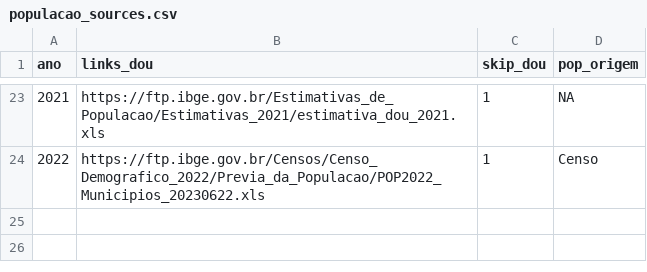
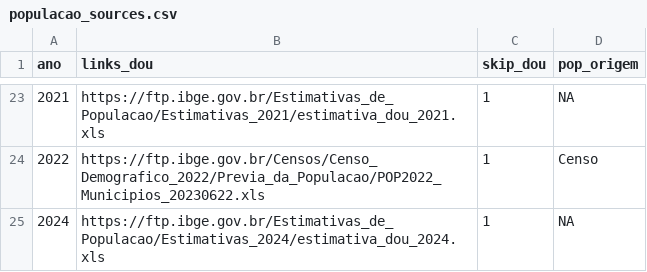
Before and after one commit to tbrugz/ribge, a CSV file: doc/populacao_sources.csv, drawn as a sheet; only a part is shown, gaps mark what is left out; the diff names each change by its address in the sheet, - before the commit and + after, or states it on an @@ line.

Commit message:
populacao: added 2024 estimates ; version = 0.0.0.9024

```diff
--- a/doc/populacao_sources.csv
+++ b/doc/populacao_sources.csv
+row 25: 2024 | https://ftp.ibge.gov.br/Estimativas_de_Populacao/Estimativas_2024/estimativa_dou_2024.xls | 1 | NA
```
Also changed, not shown: 5 other files.
